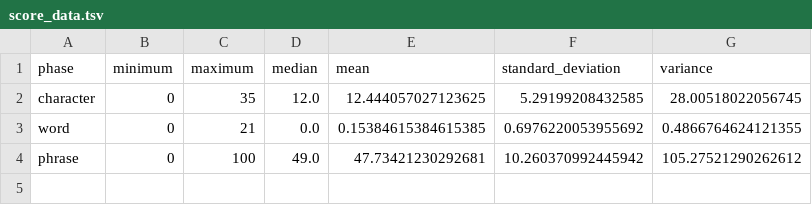
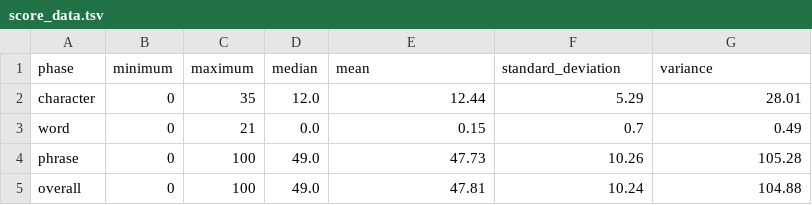
Before and after one commit to sebastianduesing/adp, a TSV file: data_loc/output_files/score_data.tsv, drawn as a sheet.

Commit message:
Update score evaluator to include overall score & add rounding

```diff
--- a/data_loc/output_files/score_data.tsv
+++ b/data_loc/output_files/score_data.tsv
@@ -1,4 +1,5 @@
 phase	minimum	maximum	median	mean	standard_deviation	variance
-character	0	35	12.0	12.444057027123625	5.29199208432585	28.00518022056745
-word	0	21	0.0	0.15384615384615385	0.6976220053955692	0.4866764624121355
-phrase	0	100	49.0	47.73421230292681	10.260370992445942	105.27521290262612
+character	0	35	12.0	12.44	5.29	28.01
+word	0	21	0.0	0.15	0.7	0.49
+phrase	0	100	49.0	47.73	10.26	105.28
+overall	0	100	49.0	47.81	10.24	104.88
```
Also changed, not shown: 2 other files.
